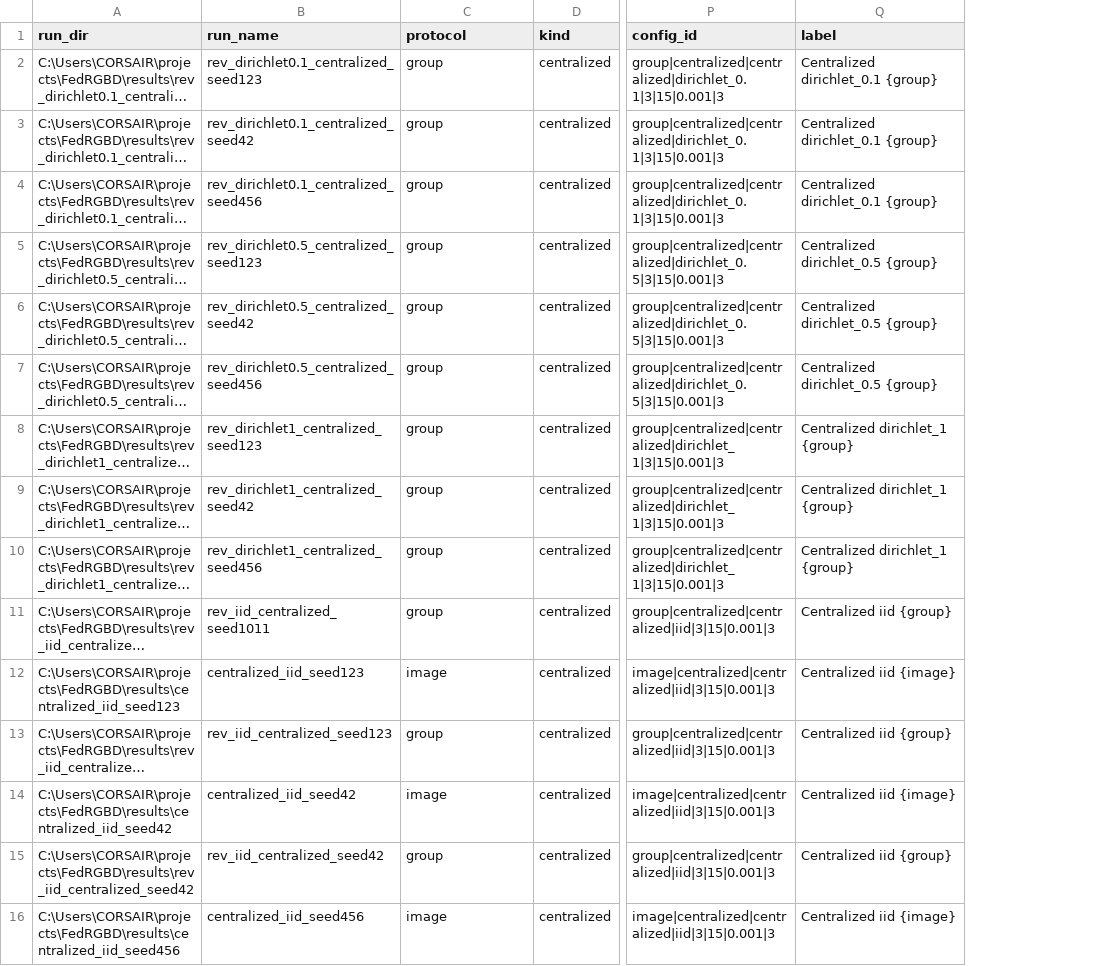
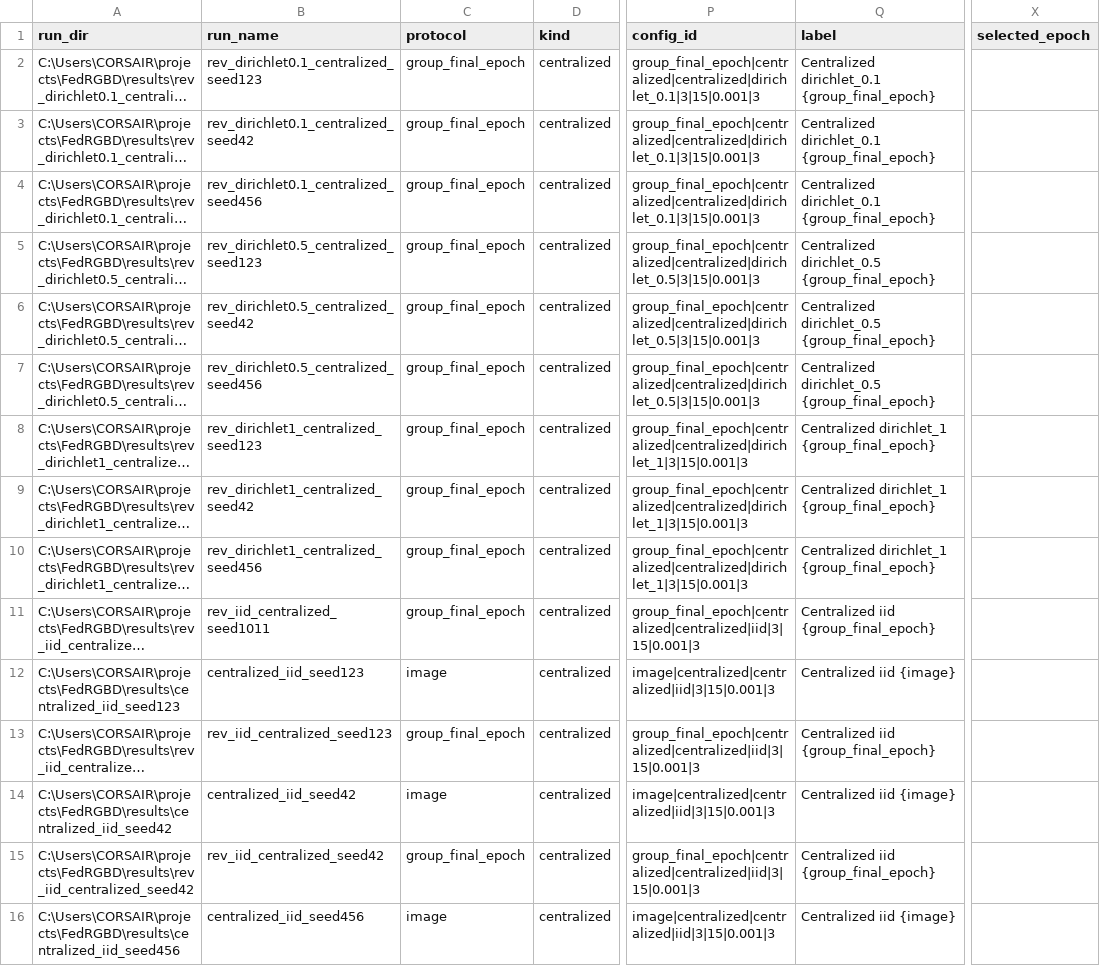
Before and after one commit to dryuemco/FedRGBD, a CSV file: analysis/runs.csv, drawn as a sheet; only a part is shown, gaps mark what is left out; long unchanged cells end in …; the diff covers the shown part only; the diff names each change by its address in the sheet, - before the commit and + after, or states it on an @@ line.

```diff
--- a/analysis/runs.csv
+++ b/analysis/runs.csv
+column X (selected_epoch), empty
-C2:C11 (protocol): group
+C2:C11 (protocol): group_final_epoch
-P2:P4 (config_id): group|centralized|centralized|dirichlet_0.1|3|15|0.001|3
+P2:P4 (config_id): group_final_epoch|centralized|centralized|dirichlet_0.1|3|15|0.001|3
-Q2:Q4 (label): Centralized dirichlet_0.1 {group}
+Q2:Q4 (label): Centralized dirichlet_0.1 {group_final_epoch}
-P5:P7 (config_id): group|centralized|centralized|dirichlet_0.5|3|15|0.001|3
+P5:P7 (config_id): group_final_epoch|centralized|centralized|dirichlet_0.5|3|15|0.001|3
-Q5:Q7 (label): Centralized dirichlet_0.5 {group}
+Q5:Q7 (label): Centralized dirichlet_0.5 {group_final_epoch}
-P8:P10 (config_id): group|centralized|centralized|dirichlet_1|3|15|0.001|3
+P8:P10 (config_id): group_final_epoch|centralized|centralized|dirichlet_1|3|15|0.001|3
-Q8:Q10 (label): Centralized dirichlet_1 {group}
+Q8:Q10 (label): Centralized dirichlet_1 {group_final_epoch}
-P11 (config_id): group|centralized|centralized|iid|3|15|0.001|3
+P11 (config_id): group_final_epoch|centralized|centralized|iid|3|15|0.001|3
-Q11 (label): Centralized iid {group}
+Q11 (label): Centralized iid {group_final_epoch}
-C13 (protocol): group
+C13 (protocol): group_final_epoch
-P13 (config_id): group|centralized|centralized|iid|3|15|0.001|3
+P13 (config_id): group_final_epoch|centralized|centralized|iid|3|15|0.001|3
-Q13 (label): Centralized iid {group}
+Q13 (label): Centralized iid {group_final_epoch}
-C15 (protocol): group
+C15 (protocol): group_final_epoch
-P15 (config_id): group|centralized|centralized|iid|3|15|0.001|3
+P15 (config_id): group_final_epoch|centralized|centralized|iid|3|15|0.001|3
-Q15 (label): Centralized iid {group}
+Q15 (label): Centralized iid {group_final_epoch}
```
Also changed, not shown: 150 edited cells elsewhere in this file, analysis/pairwise_tests.csv, analysis/per_round_table.csv, 18 other files.
